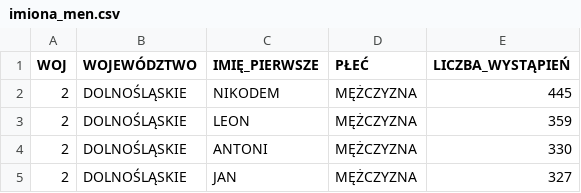
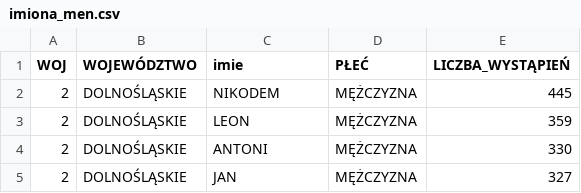
Before and after one commit to Enlightened-Monkey/Space-U, a CSV file: data/imiona_men.csv, drawn as a sheet; only a part is shown.

```diff
--- a/data/imiona_men.csv
+++ b/data/imiona_men.csv
@@ -1,2 +1,2 @@
-WOJ,WOJEWÓDZTWO,IMIĘ_PIERWSZE,PŁEĆ,LICZBA_WYSTĄPIEŃ
+WOJ,WOJEWÓDZTWO,imie,PŁEĆ,LICZBA_WYSTĄPIEŃ
 2,DOLNOŚLĄSKIE,NIKODEM,MĘŻCZYZNA,445
```
Also changed, not shown: data/imiona_woman.csv, 3 other files.
